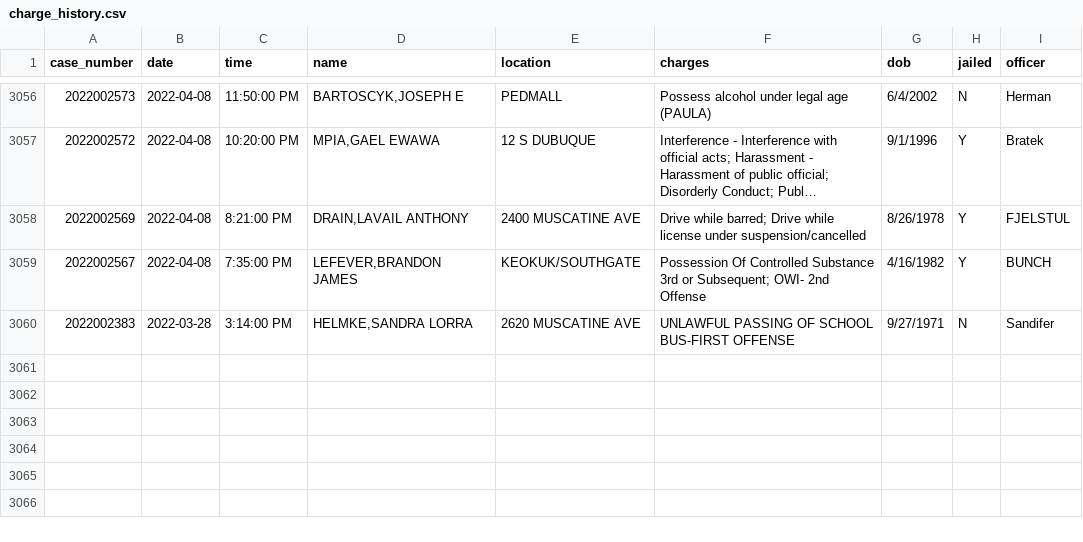
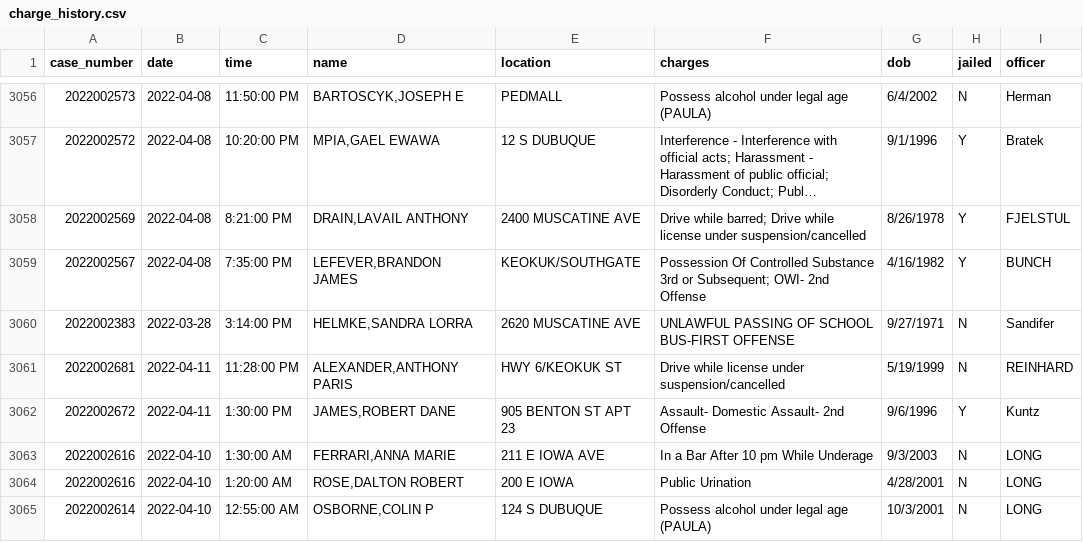
Before and after one commit to andrew-couch/ICBarTweeter, a CSV file: Data/charge_history.csv, drawn as a sheet; only a part is shown, gaps mark what is left out; long unchanged cells end in …; the diff names each change by its address in the sheet, - before the commit and + after, or states it on an @@ line.

```diff
--- a/Data/charge_history.csv
+++ b/Data/charge_history.csv
+row 3061: 2022002681 | 2022-04-11 | 11:28:00 PM | ALEXANDER,ANTHONY PARIS | HWY 6/KEOKUK ST | Drive while license under suspension/cancelled | 5/19/1999 | N | REINHARD
+row 3062: 2022002672 | 2022-04-11 | 1:30:00 PM | JAMES,ROBERT DANE | 905 BENTON ST APT 23 | Assault- Domestic Assault- 2nd Offense | 9/6/1996 | Y | Kuntz
+row 3063: 2022002616 | 2022-04-10 | 1:30:00 AM | FERRARI,ANNA MARIE | 211 E IOWA AVE | In a Bar After 10 pm While Underage | 9/3/2003 | N | LONG
+row 3064: 2022002616 | 2022-04-10 | 1:20:00 AM | ROSE,DALTON ROBERT | 200 E IOWA | Public Urination | 4/28/2001 | N | LONG
+row 3065: 2022002614 | 2022-04-10 | 12:55:00 AM | OSBORNE,COLIN P | 124 S DUBUQUE | Possess alcohol under legal age (PAULA) | 10/3/2001 | N | LONG
```
Also changed, not shown: 1 other file.
